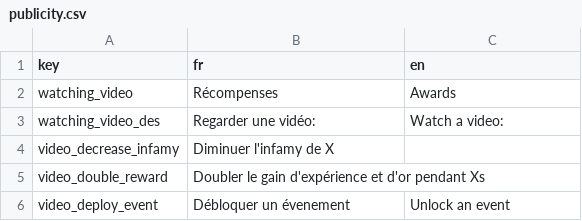
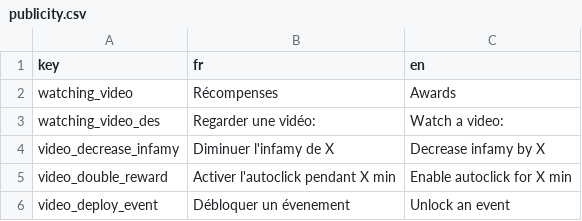
Before and after one commit to Proksimas/HackerIDLE, a CSV file: hackeridle/Game/Translations/publicity.csv, drawn as a sheet.

```diff
--- a/hackeridle/Game/Translations/publicity.csv
+++ b/hackeridle/Game/Translations/publicity.csv
@@ -3,4 +3,4 @@ watching_video;Récompenses;Awards
 watching_video_des;Regarder une vidéo:;Watch a video:
-video_decrease_infamy;Diminuer l'infamy de X;
-video_double_reward;Doubler le gain d'expérience et d'or pendant Xs;
+video_decrease_infamy;Diminuer l'infamy de X;Decrease infamy by X
+video_double_reward;Activer l'autoclick pendant X min;Enable autoclick for X min
 video_deploy_event;Débloquer un évenement;Unlock an event
```
Also changed, not shown: 4 other files.
